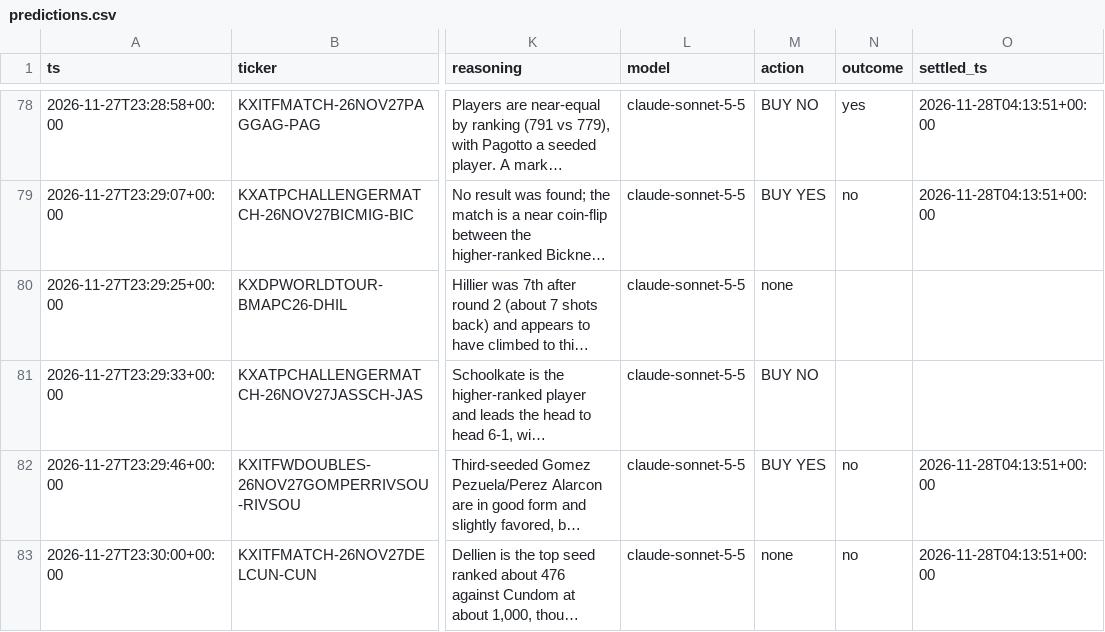
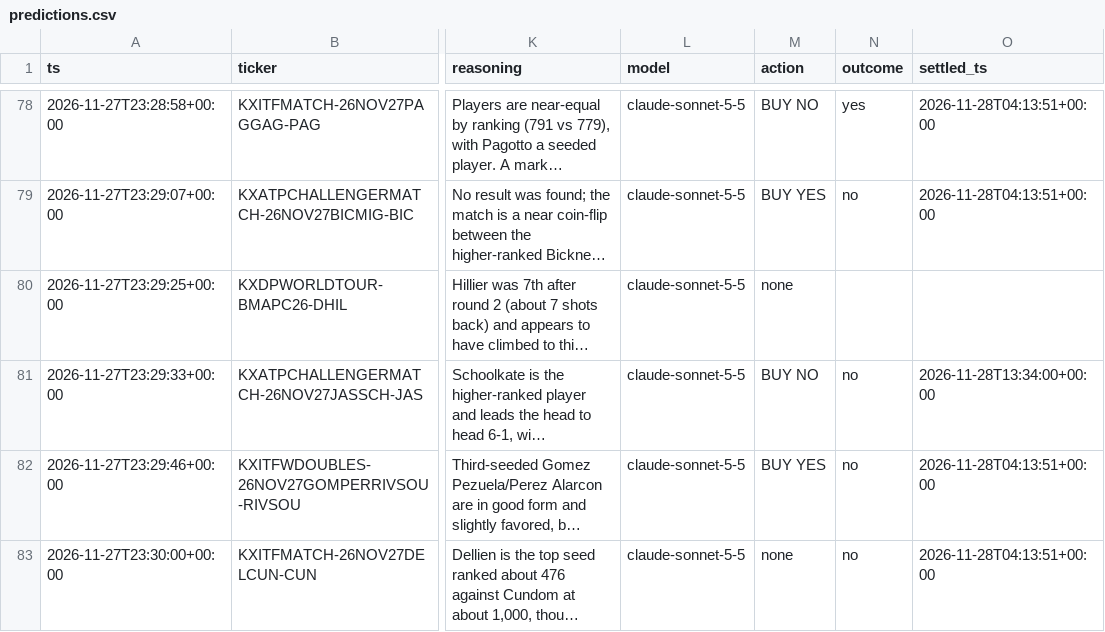
Before and after one commit to ethanboe88-droid/pm-paper-bot, a CSV file: data/predictions.csv, drawn as a sheet; only a part is shown, gaps mark what is left out; long unchanged cells end in …; the diff names each change by its address in the sheet, - before the commit and + after, or states it on an @@ line.

```diff
--- a/data/predictions.csv
+++ b/data/predictions.csv
-N81 (outcome): (empty)
+N81 (outcome): no
-O81 (settled_ts): (empty)
+O81 (settled_ts): 2026-11-28T13:34:00+00:00
```
Also changed, not shown: data/trades.csv, 1 other file.
